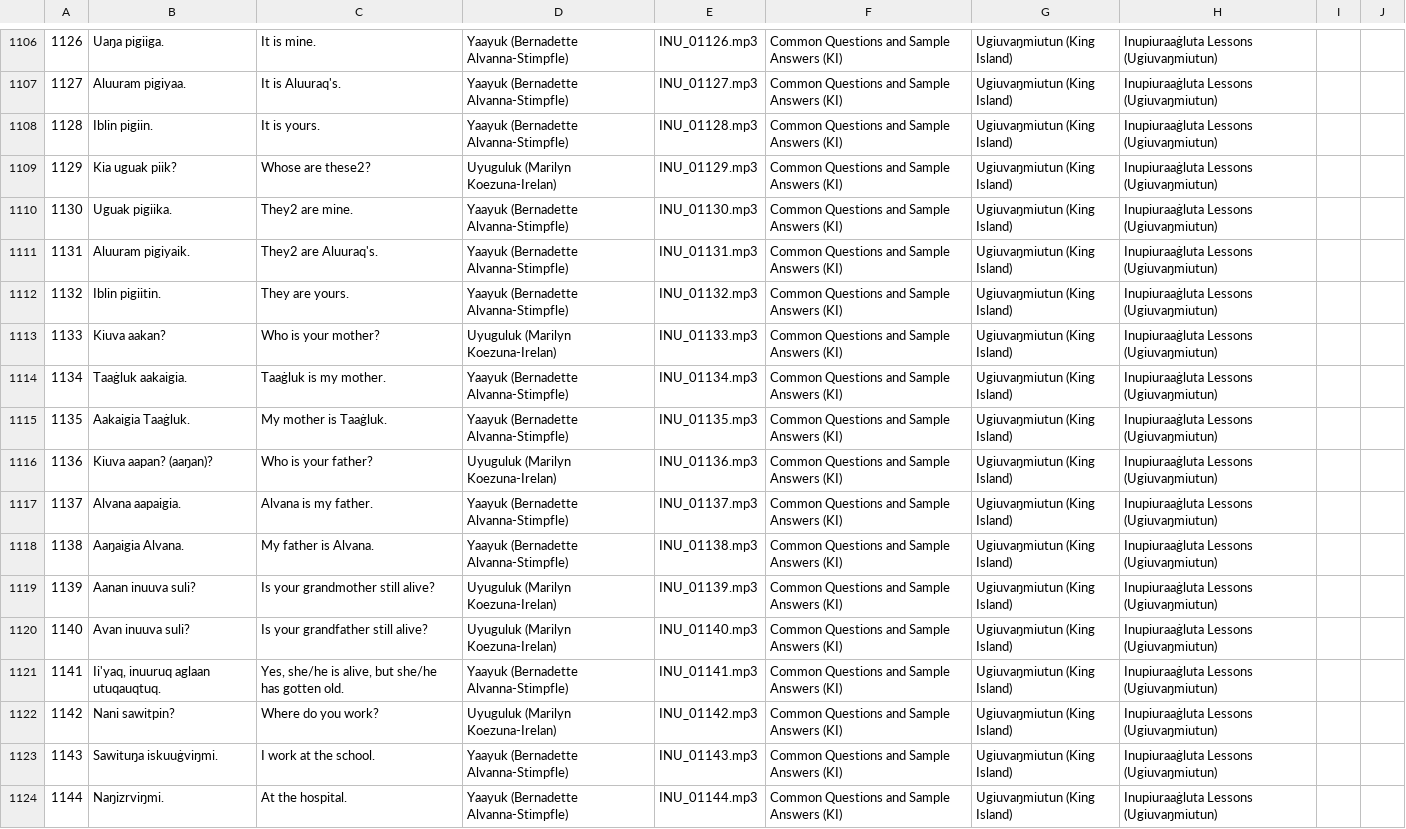
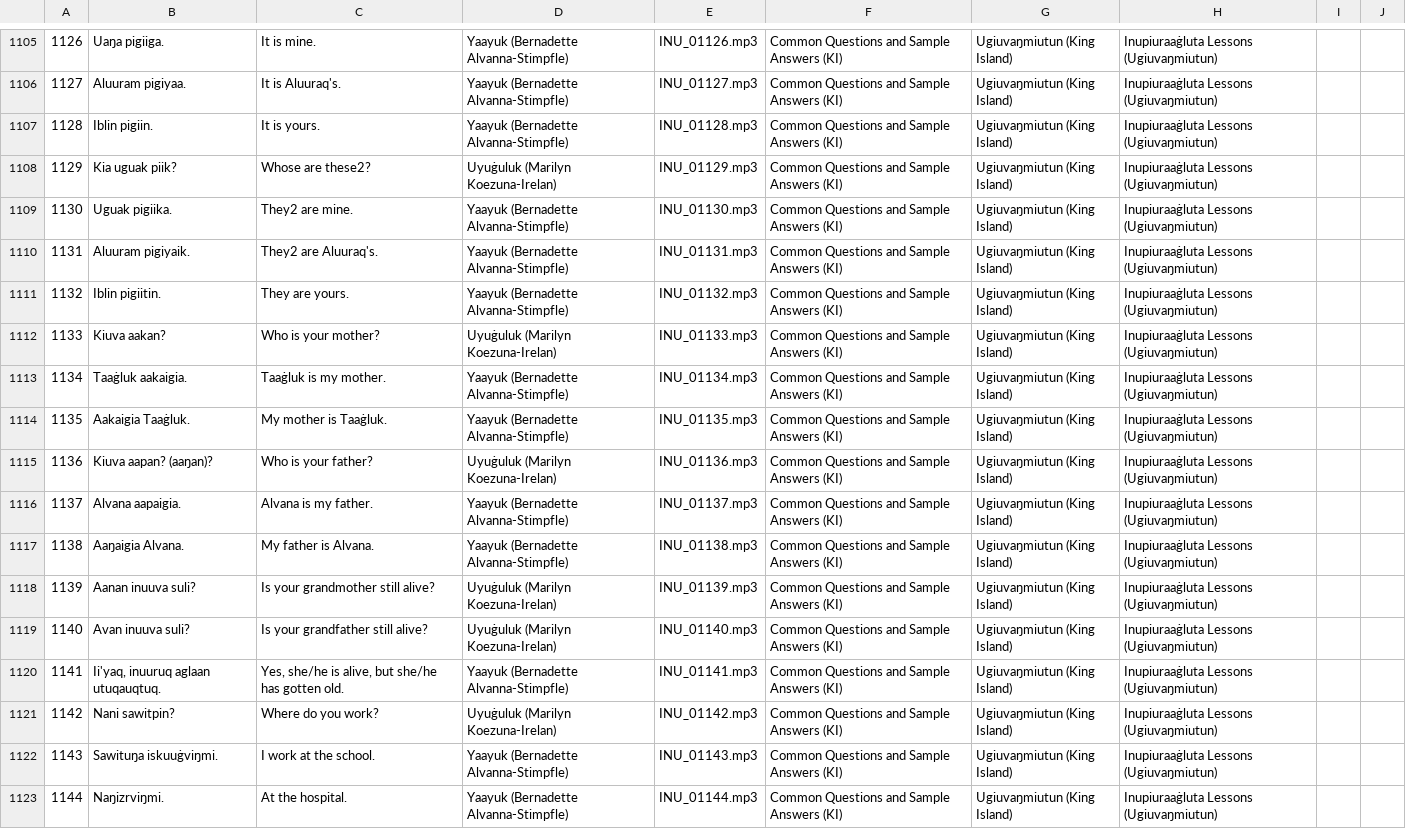
Before and after one commit to ilisaqativut/mtd-starter, a CSV file: data/data.csv, drawn as a sheet; only a part is shown, gaps mark what is left out; the diff covers the shown part only.

Commit message:
Update data.csv

```diff
--- a/data/data.csv
+++ b/data/data.csv
@@ -1108,3 +1107,3 @@
 1128,Iblin pigiin.,It is yours.,Yaayuk (Bernadette Alvanna-Stimpfle),INU_01128.mp3,Common Questions and Sample Answers (KI),Ugiuvaŋmiutun (King Island),Inupiuraaġluta Lessons (Ugiuvaŋmiutun),,
-1129,Kia uguak piik? ,Whose are these2? ,Uyuguluk (Marilyn Koezuna-Irelan),INU_01129.mp3,Common Questions and Sample Answers (KI),Ugiuvaŋmiutun (King Island),Inupiuraaġluta Lessons (Ugiuvaŋmiutun),,
+1129,Kia uguak piik? ,Whose are these2? ,Uyuġuluk (Marilyn Koezuna-Irelan),INU_01129.mp3,Common Questions and Sample Answers (KI),Ugiuvaŋmiutun (King Island),Inupiuraaġluta Lessons (Ugiuvaŋmiutun),,
 1130,Uguak pigiika. ,They2 are mine.,Yaayuk (Bernadette Alvanna-Stimpfle),INU_01130.mp3,Common Questions and Sample Answers (KI),Ugiuvaŋmiutun (King Island),Inupiuraaġluta Lessons (Ugiuvaŋmiutun),,
@@ -1112,12 +1111,12 @@
 1132,Iblin pigiitin.,They are yours.,Yaayuk (Bernadette Alvanna-Stimpfle),INU_01132.mp3,Common Questions and Sample Answers (KI),Ugiuvaŋmiutun (King Island),Inupiuraaġluta Lessons (Ugiuvaŋmiutun),,
-1133,Kiuva aakan?,Who is your mother? ,Uyuguluk (Marilyn Koezuna-Irelan),INU_01133.mp3,Common Questions and Sample Answers (KI),Ugiuvaŋmiutun (King Island),Inupiuraaġluta Lessons (Ugiuvaŋmiutun),,
+1133,Kiuva aakan?,Who is your mother? ,Uyuġuluk (Marilyn Koezuna-Irelan),INU_01133.mp3,Common Questions and Sample Answers (KI),Ugiuvaŋmiutun (King Island),Inupiuraaġluta Lessons (Ugiuvaŋmiutun),,
 1134,Taaġluk aakaigia.,Taaġluk is my mother.,Yaayuk (Bernadette Alvanna-Stimpfle),INU_01134.mp3,Common Questions and Sample Answers (KI),Ugiuvaŋmiutun (King Island),Inupiuraaġluta Lessons (Ugiuvaŋmiutun),,
 1135,Aakaigia Taaġluk.,My mother is Taaġluk.,Yaayuk (Bernadette Alvanna-Stimpfle),INU_01135.mp3,Common Questions and Sample Answers (KI),Ugiuvaŋmiutun (King Island),Inupiuraaġluta Lessons (Ugiuvaŋmiutun),,
-1136,Kiuva aapan? (aaŋan)? ,Who is your father? ,Uyuguluk (Marilyn Koezuna-Irelan),INU_01136.mp3,Common Questions and Sample Answers (KI),Ugiuvaŋmiutun (King Island),Inupiuraaġluta Lessons (Ugiuvaŋmiutun),,
+1136,Kiuva aapan? (aaŋan)? ,Who is your father? ,Uyuġuluk (Marilyn Koezuna-Irelan),INU_01136.mp3,Common Questions and Sample Answers (KI),Ugiuvaŋmiutun (King Island),Inupiuraaġluta Lessons (Ugiuvaŋmiutun),,
 1137,Alvana aapaigia.,Alvana is my father.,Yaayuk (Bernadette Alvanna-Stimpfle),INU_01137.mp3,Common Questions and Sample Answers (KI),Ugiuvaŋmiutun (King Island),Inupiuraaġluta Lessons (Ugiuvaŋmiutun),,
 1138,Aaŋaigia Alvana.,My father is Alvana.,Yaayuk (Bernadette Alvanna-Stimpfle),INU_01138.mp3,Common Questions and Sample Answers (KI),Ugiuvaŋmiutun (King Island),Inupiuraaġluta Lessons (Ugiuvaŋmiutun),,
-1139,Aanan inuuva suli?,Is your grandmother still alive?,Uyuguluk (Marilyn Koezuna-Irelan),INU_01139.mp3,Common Questions and Sample Answers (KI),Ugiuvaŋmiutun (King Island),Inupiuraaġluta Lessons (Ugiuvaŋmiutun),,
-1140,Avan inuuva suli?,Is your grandfather still alive?,Uyuguluk (Marilyn Koezuna-Irelan),INU_01140.mp3,Common Questions and Sample Answers (KI),Ugiuvaŋmiutun (King Island),Inupiuraaġluta Lessons (Ugiuvaŋmiutun),,
+1139,Aanan inuuva suli?,Is your grandmother still alive?,Uyuġuluk (Marilyn Koezuna-Irelan),INU_01139.mp3,Common Questions and Sample Answers (KI),Ugiuvaŋmiutun (King Island),Inupiuraaġluta Lessons (Ugiuvaŋmiutun),,
+1140,Avan inuuva suli?,Is your grandfather still alive?,Uyuġuluk (Marilyn Koezuna-Irelan),INU_01140.mp3,Common Questions and Sample Answers (KI),Ugiuvaŋmiutun (King Island),Inupiuraaġluta Lessons (Ugiuvaŋmiutun),,
 1141,"Ii'yaq, inuuruq aglaan utuqauqtuq.","Yes, she/he is alive, but she/he has gotten old.",Yaayuk (Bernadette Alvanna-Stimpfle),INU_01141.mp3,Common Questions and Sample Answers (KI),Ugiuvaŋmiutun (King Island),Inupiuraaġluta Lessons (Ugiuvaŋmiutun),,
-1142,Nani sawitpin?,Where do you work? ,Uyuguluk (Marilyn Koezuna-Irelan),INU_01142.mp3,Common Questions and Sample Answers (KI),Ugiuvaŋmiutun (King Island),Inupiuraaġluta Lessons (Ugiuvaŋmiutun),,
+1142,Nani sawitpin?,Where do you work? ,Uyuġuluk (Marilyn Koezuna-Irelan),INU_01142.mp3,Common Questions and Sample Answers (KI),Ugiuvaŋmiutun (King Island),Inupiuraaġluta Lessons (Ugiuvaŋmiutun),,
 1143,Sawituŋa iskuuġviŋmi.,I work at the school.,Yaayuk (Bernadette Alvanna-Stimpfle),INU_01143.mp3,Common Questions and Sample Answers (KI),Ugiuvaŋmiutun (King Island),Inupiuraaġluta Lessons (Ugiuvaŋmiutun),,
```
Also changed, not shown: 1 removed row and 98 edited cells elsewhere in this file.
